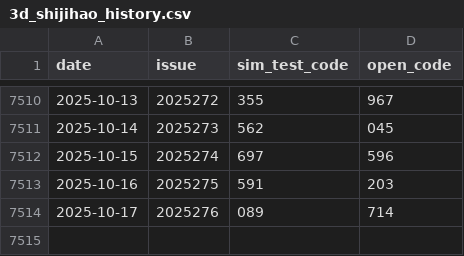
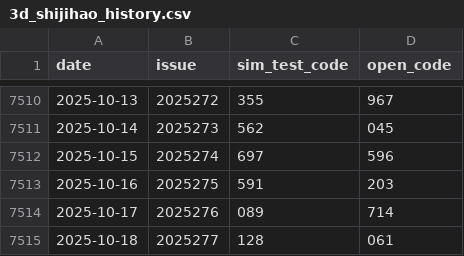
Before and after one commit to helenpayne/Pinble3D_Predictor, a CSV file: data/3d_shijihao_history.csv, drawn as a sheet; only a part is shown, gaps mark what is left out.

```diff
--- a/data/3d_shijihao_history.csv
+++ b/data/3d_shijihao_history.csv
@@ -7514 +7514,2 @@
 2025-10-17,2025276,089,714
+2025-10-18,2025277,128,061
```
Also changed, not shown: data/3d_shijihao_features.csv, data/predict_result.csv, 1 other file.
